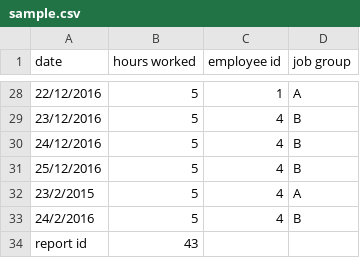
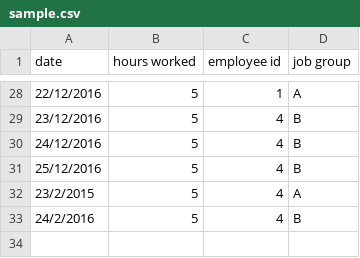
Before and after one commit to wvchallenges/se-challenge-payroll, a CSV file: sample.csv, drawn as a sheet; only a part is shown, gaps mark what is left out; the diff names each change by its address in the sheet, - before the commit and + after, or states it on an @@ line.

```diff
--- a/sample.csv
+++ b/sample.csv
-row 34: report id | 43
```
Also changed, not shown: 1 other file.
